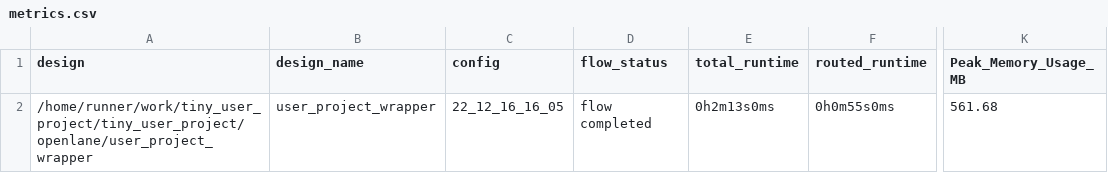
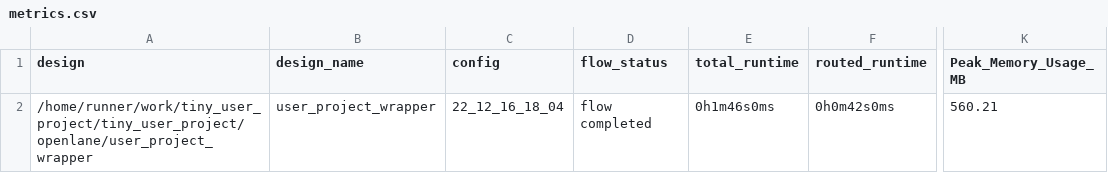
Before and after one commit to kadomoto/tiny_user_project, a CSV file: signoff/user_project_wrapper/metrics.csv, drawn as a sheet; only a part is shown, gaps mark what is left out; the diff names each change by its address in the sheet, - before the commit and + after, or states it on an @@ line.

```diff
--- a/signoff/user_project_wrapper/metrics.csv
+++ b/signoff/user_project_wrapper/metrics.csv
-C2 (config): 22_12_16_16_05
+C2 (config): 22_12_16_18_04
-E2 (total_runtime): 0h2m13s0ms
+E2 (total_runtime): 0h1m46s0ms
-F2 (routed_runtime): 0h0m55s0ms
+F2 (routed_runtime): 0h0m42s0ms
-K2 (Peak_Memory_Usage_MB): 561.68
+K2 (Peak_Memory_Usage_MB): 560.21
```
Also changed, not shown: signoff/tiny_user_project/metrics.csv, 18 other files.
